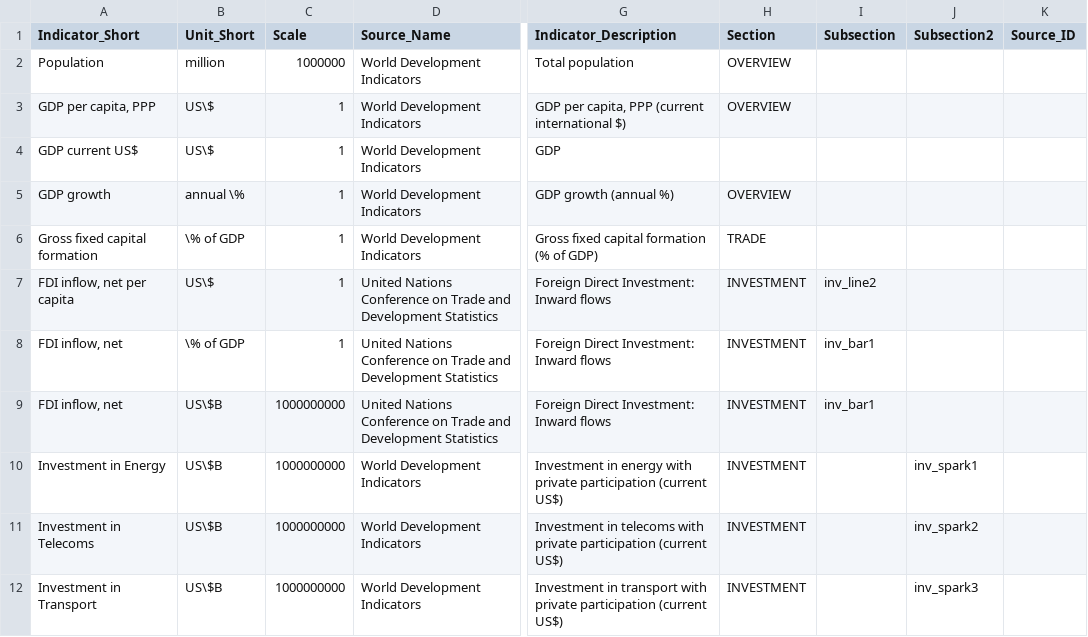
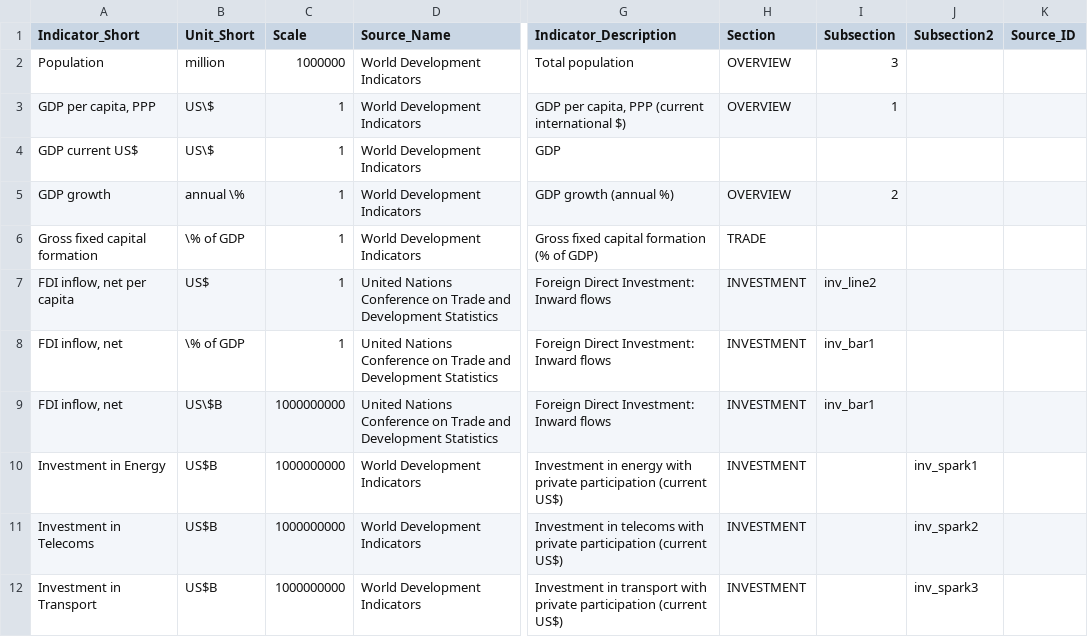
Before and after one commit to asRodelgo/reportGenerator360, a CSV file: templates/FinCom_DataDescription.csv, drawn as a sheet; only a part is shown, gaps mark what is left out; the diff covers the shown part only; the diff names each change by its address in the sheet, - before the commit and + after, or states it on an @@ line.

```diff
--- a/templates/FinCom_DataDescription.csv
+++ b/templates/FinCom_DataDescription.csv
-I2 (Subsection): (empty)
+I2 (Subsection): 3
-I3 (Subsection): (empty)
+I3 (Subsection): 1
-I5 (Subsection): (empty)
+I5 (Subsection): 2
-B7 (Unit_Short): US\$
+B7 (Unit_Short): US$
-B10:B12 (Unit_Short): US\$B
+B10:B12 (Unit_Short): US$B
```
Also changed, not shown: 12 added rows and 36 edited cells elsewhere in this file, templates/FinCom_ReportConfiguration.csv, 4 other files.
